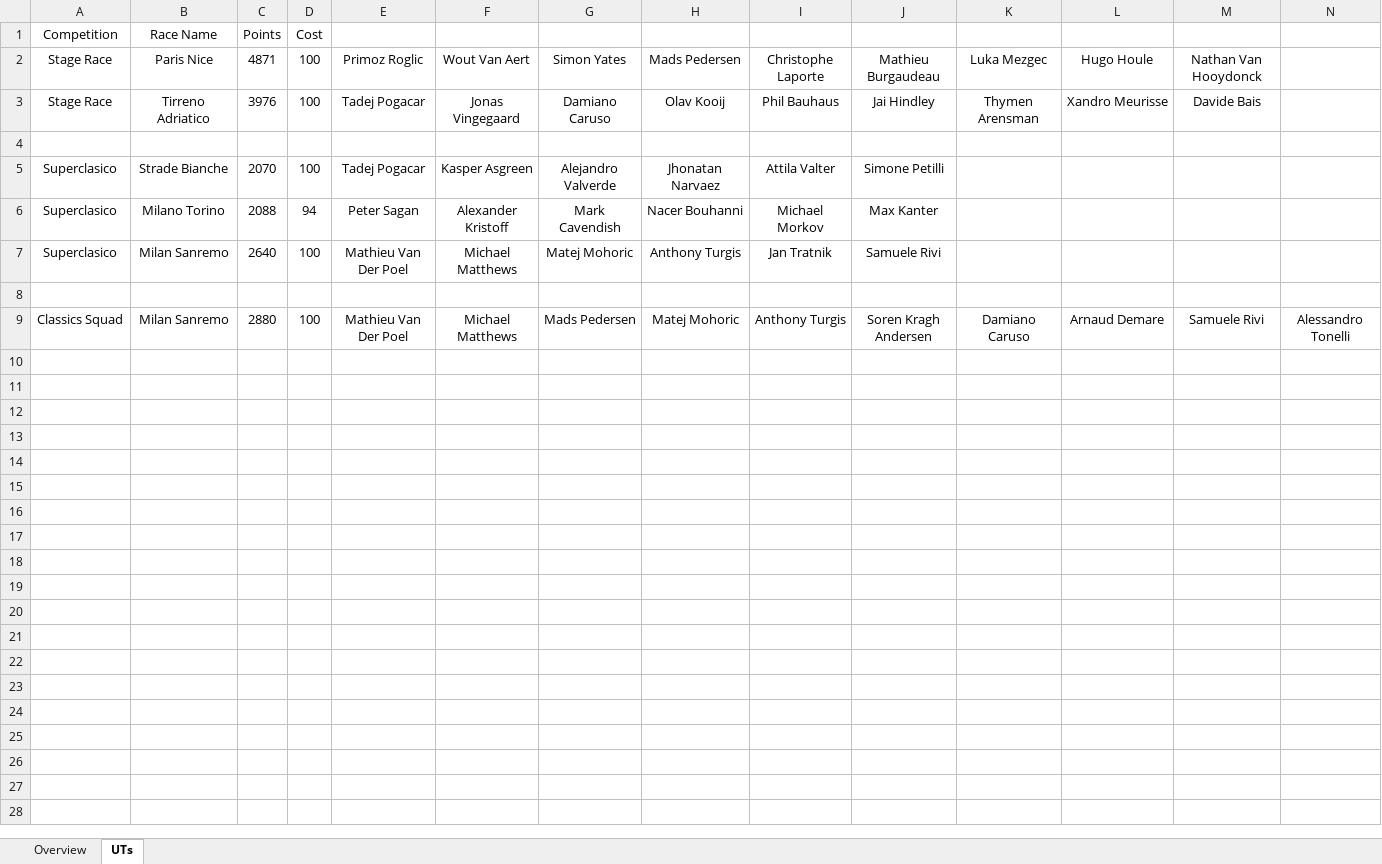
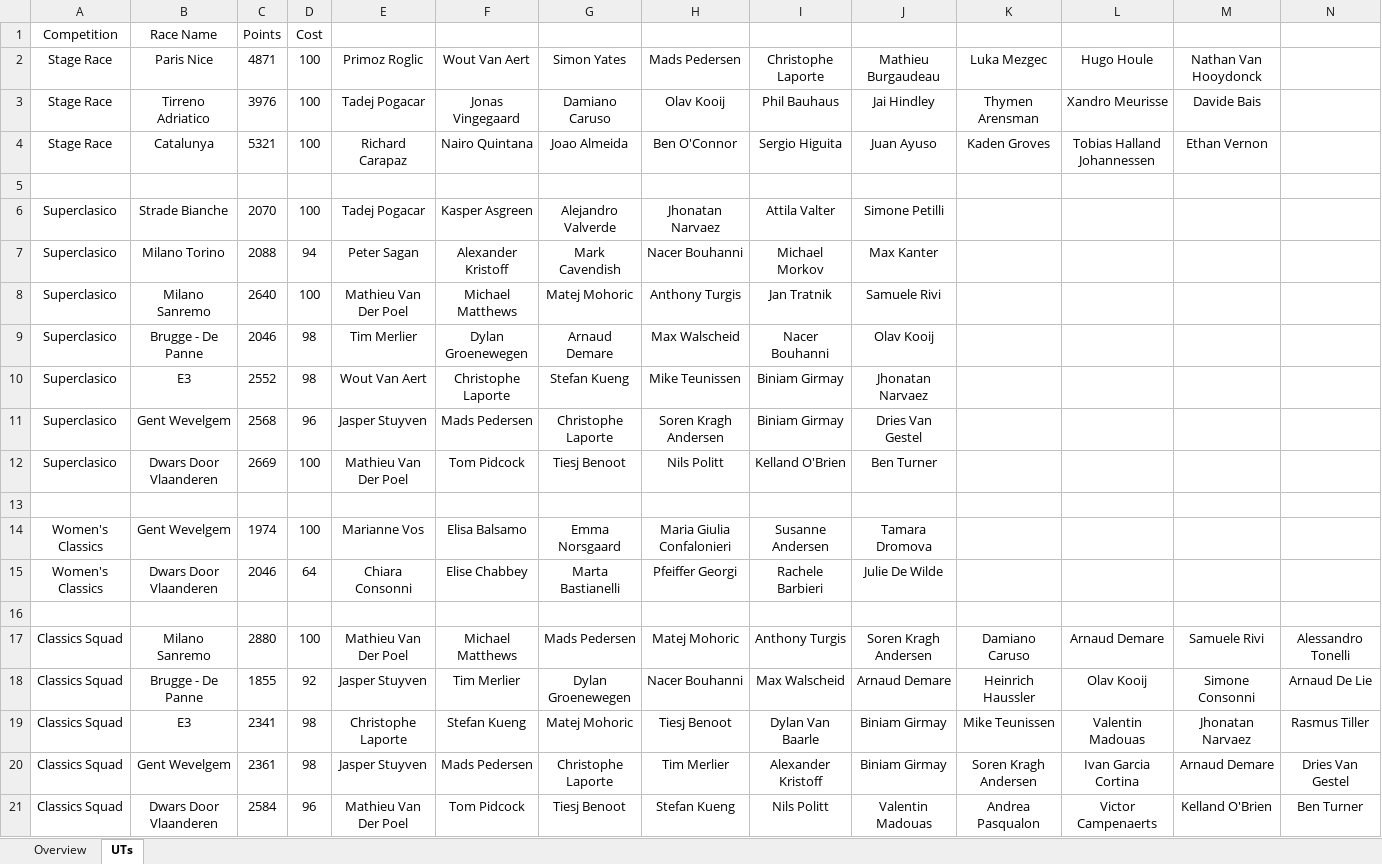
Before and after one commit to CalumLonie/velogames-ultimate-team, an Excel workbook: VUT_2022.xlsx, sheet UTs, drawn as a sheet; only a part is shown; values as stored, in another font and other column widths than the file's, no borders; addresses are those after the commit; rows hold the shown columns only; the diff names each change by its address in the sheet, - before the commit and + after, or states it on an @@ line.

Commit message:
Updated with Dwars Door Vlaanderen results

```diff
--- a/VUT_2022.xlsx (sheet UTs)
+++ b/VUT_2022.xlsx (sheet UTs)
+row 4: Stage Race | Catalunya | 5321 | 100 | Richard Carapaz | Nairo Quintana | Joao Almeida | Ben O'Connor | Sergio Higuita | Juan Ayuso | Kaden Groves | Tobias Halland Johannessen | Ethan Vernon
-B8: Milan Sanremo
+B8: Milano Sanremo
+row 9: Superclasico | Brugge - De Panne | 2046 | 98 | Tim Merlier | Dylan Groenewegen | Arnaud Demare | Max Walscheid | Nacer Bouhanni | Olav Kooij
+row 10: Superclasico | E3 | 2552 | 98 | Wout Van Aert | Christophe Laporte | Stefan Kueng | Mike Teunissen | Biniam Girmay | Jhonatan Narvaez
+row 11: Superclasico | Gent Wevelgem | 2568 | 96 | Jasper Stuyven | Mads Pedersen | Christophe Laporte | Soren Kragh Andersen | Biniam Girmay | Dries Van Gestel
+row 12: Superclasico | Dwars Door Vlaanderen | 2669 | 100 | Mathieu Van Der Poel | Tom Pidcock | Tiesj Benoot | Nils Politt | Kelland O'Brien | Ben Turner
+row 14: Women's Classics | Gent Wevelgem | 1974 | 100 | Marianne Vos | Elisa Balsamo | Emma Norsgaard | Maria Giulia Confalonieri | Susanne Andersen | Tamara Dromova
+row 15: Women's Classics | Dwars Door Vlaanderen | 2046 | 64 | Chiara Consonni | Elise Chabbey | Marta Bastianelli | Pfeiffer Georgi | Rachele Barbieri | Julie De Wilde
+row 16: (empty)
-B17: Milan Sanremo
+B17: Milano Sanremo
+row 18: Classics Squad | Brugge - De Panne | 1855 | 92 | Jasper Stuyven | Tim Merlier | Dylan Groenewegen | Nacer Bouhanni | Max Walscheid | Arnaud Demare | Heinrich Haussler | Olav Kooij | Simone Consonni | Arnaud De Lie
+row 19: Classics Squad | E3 | 2341 | 98 | Christophe Laporte | Stefan Kueng | Matej Mohoric | Tiesj Benoot | Dylan Van Baarle | Biniam Girmay | Mike Teunissen | Valentin Madouas | Jhonatan Narvaez | Rasmus Tiller
+row 20: Classics Squad | Gent Wevelgem | 2361 | 98 | Jasper Stuyven | Mads Pedersen | Christophe Laporte | Tim Merlier | Alexander Kristoff | Biniam Girmay | Soren Kragh Andersen | Ivan Garcia Cortina | Arnaud Demare | Dries Van Gestel
+row 21: Classics Squad | Dwars Door Vlaanderen | 2584 | 96 | Mathieu Van Der Poel | Tom Pidcock | Tiesj Benoot | Stefan Kueng | Nils Politt | Valentin Madouas | Andrea Pasqualon | Victor Campenaerts | Kelland O'Brien | Ben Turner
```
Also changed, not shown: sheet Overview.
